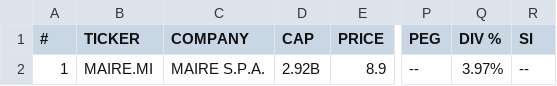
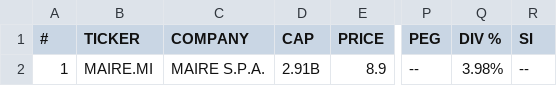
Before and after one commit to weirdapps/etorotrade, a CSV file: yahoofinance/output/buy.csv, drawn as a sheet; only a part is shown, gaps mark what is left out; the diff names each change by its address in the sheet, - before the commit and + after, or states it on an @@ line.

```diff
--- a/yahoofinance/output/buy.csv
+++ b/yahoofinance/output/buy.csv
-D2 (CAP): 2.92B
+D2 (CAP): 2.91B
-Q2 (DIV %): 3.97%
+Q2 (DIV %): 3.98%
```
Also changed, not shown: yahoofinance/output/manual.csv, yahoofinance/output/portfolio.csv, 14 other files.
